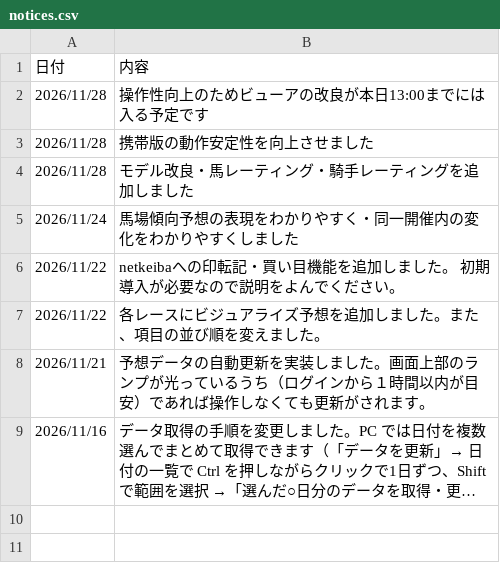
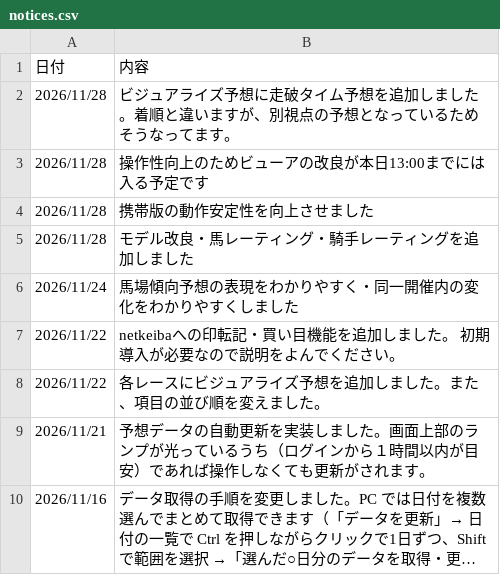
Before and after one commit to itry967/chimpo, a CSV file: notices.csv, drawn as a sheet; long unchanged cells end in …; the diff names each change by its address in the sheet, - before the commit and + after, or states it on an @@ line.

Commit message:
お知らせを更新(本番タスクの画面から)

```diff
--- a/notices.csv
+++ b/notices.csv
+row 2: 2026/11/28 | ビジュアライズ予想に走破タイム予想を追加しました。着順と違いますが、別視点の予想となっているためそうなってます。
```
